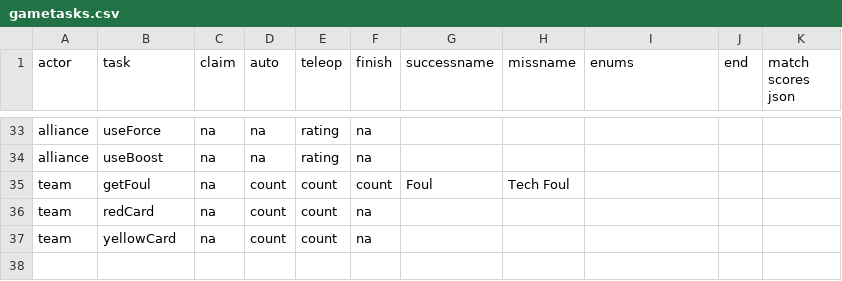
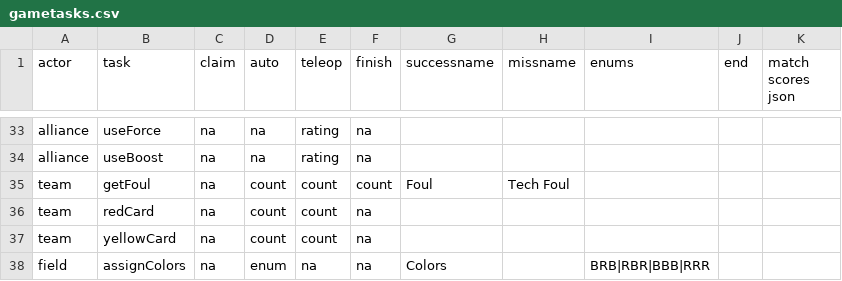
Before and after one commit to irs1318dev/irsScouting2017, a CSV file: server/season/s2018/gametasks.csv, drawn as a sheet; only a part is shown, gaps mark what is left out; the diff names each change by its address in the sheet, - before the commit and + after, or states it on an @@ line.

Commit message:
Added more random data for test_holoviews:1318 event. added startPosition, placeSwitch, assignColors.

```diff
--- a/server/season/s2018/gametasks.csv
+++ b/server/season/s2018/gametasks.csv
+row 38: field | assignColors | na | enum | na | na | Colors |  | BRB|RBR|BBB|RRR
```
Also changed, not shown: 9 other files.
